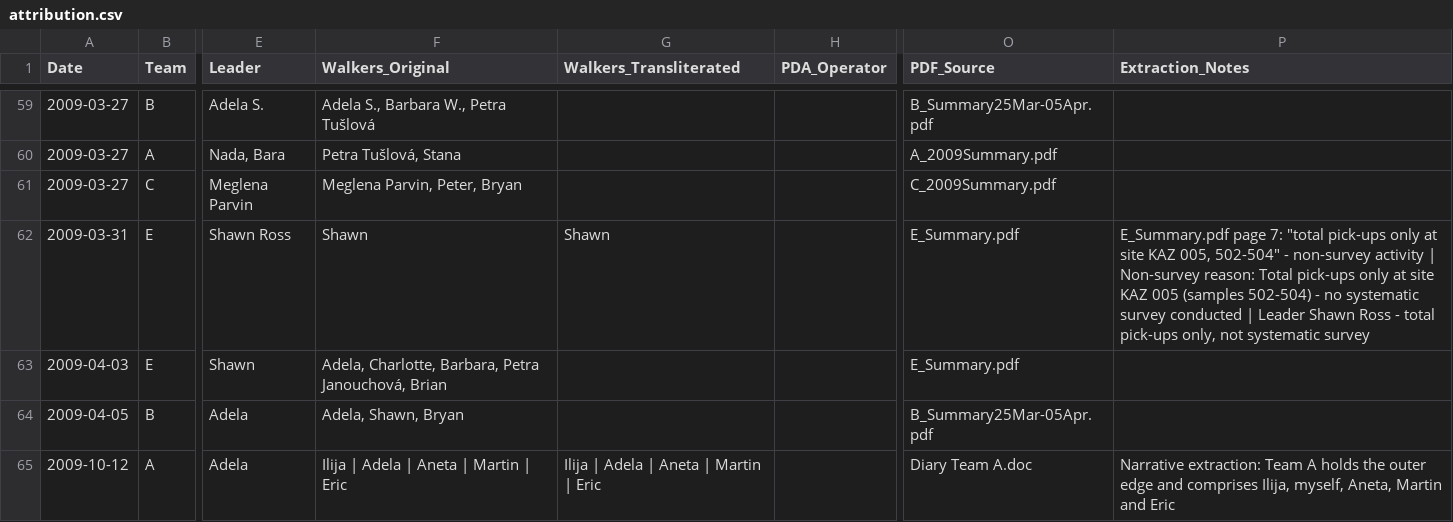
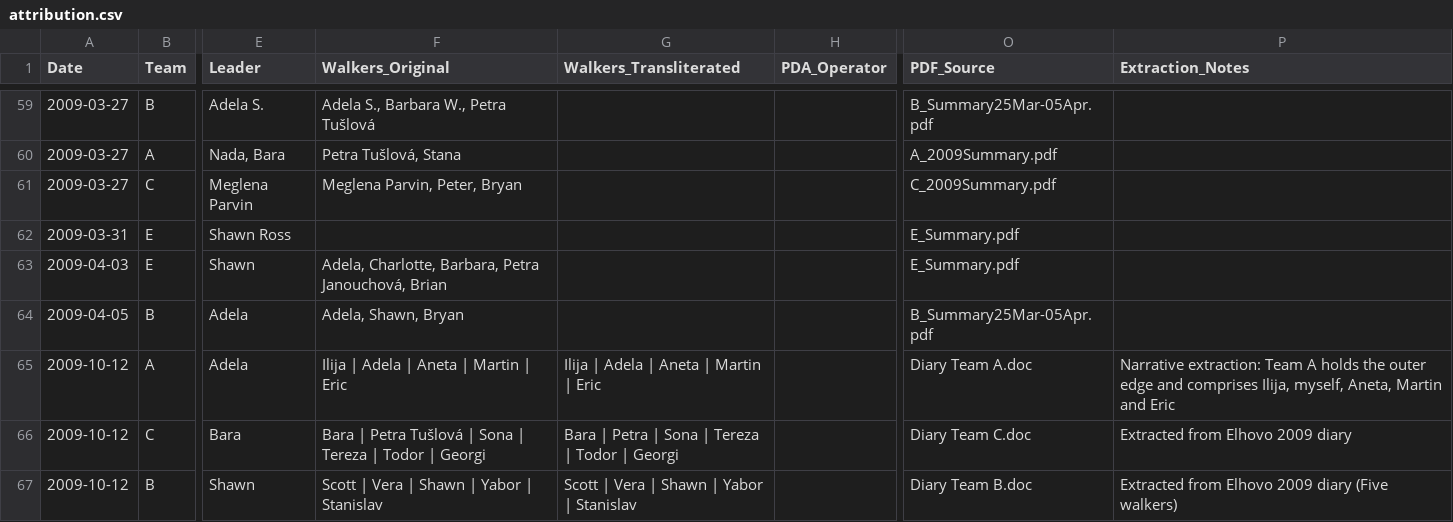
Before and after one commit to saross/trap-extraction, a CSV file: outputs/attribution.csv, drawn as a sheet; only a part is shown, gaps mark what is left out; the shorter side is filled out with more unchanged rows; the diff covers the shown part only; the diff names each change by its address in the sheet, - before the commit and + after, or states it on an @@ line.

```diff
--- a/outputs/attribution.csv
+++ b/outputs/attribution.csv
-F62 (Walkers_Original): Shawn
+F62 (Walkers_Original): (empty)
-G62 (Walkers_Transliterated): Shawn
+G62 (Walkers_Transliterated): (empty)
-P62 (Extraction_Notes): E_Summary.pdf page 7: "total pick-ups only at site KAZ 005, 502-504" - non-survey activity | Non-survey reason: Total pick-ups only at site KAZ 005 (samples 502-504) - no systematic survey conducted | Leader Shawn Ross - total pick-ups only, not systematic survey
+P62 (Extraction_Notes): (empty)
```
Also changed, not shown: 1 removed row and 7 edited cells elsewhere in this file, 4 other files.
